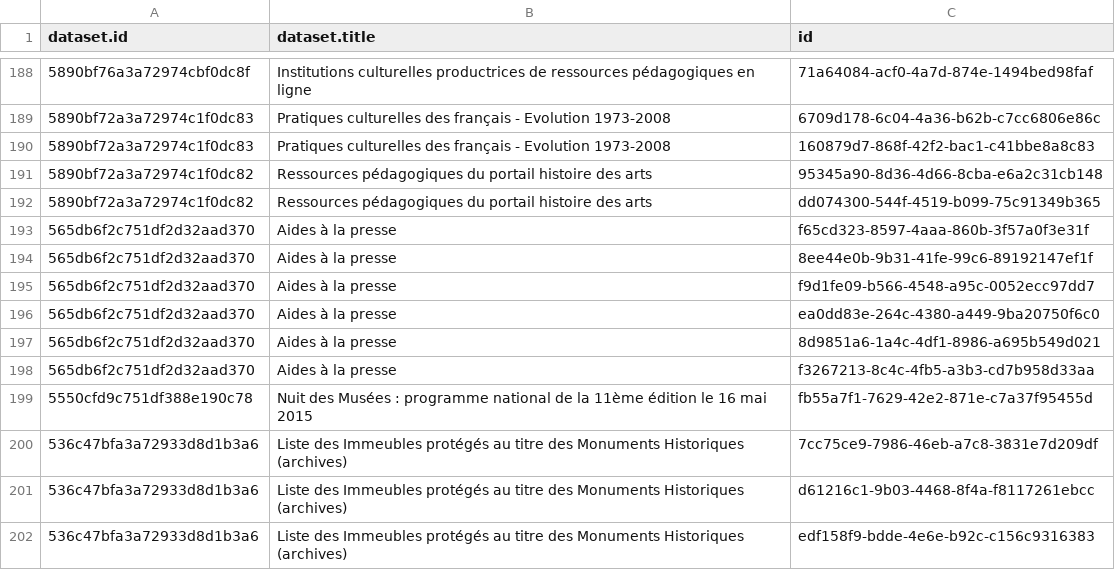
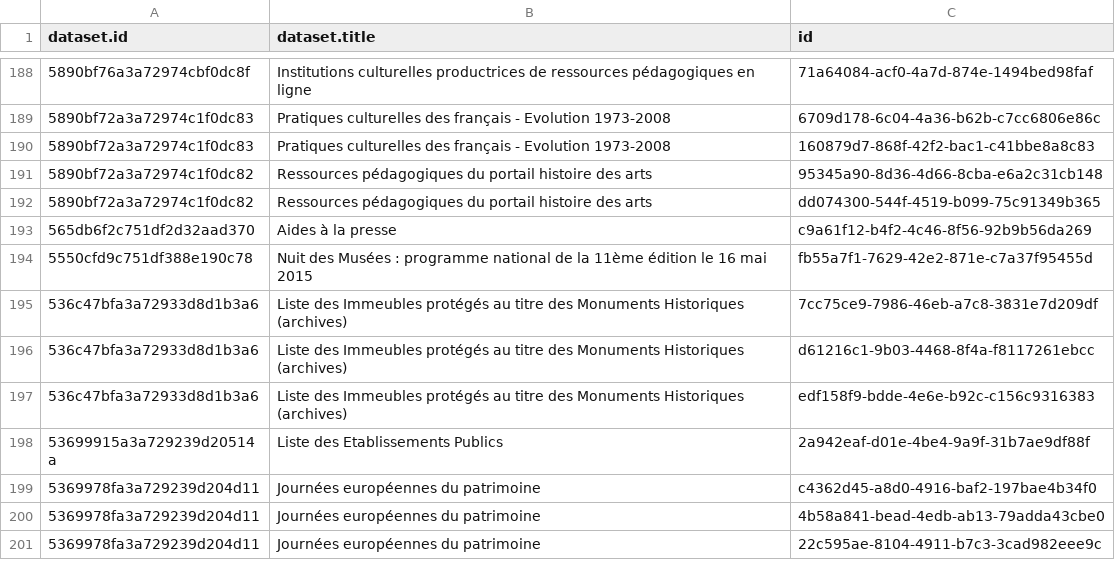
Before and after one commit to Tipicomm/DPNC, a CSV file: data/ressources_csv_culture.csv, drawn as a sheet; only a part is shown, gaps mark what is left out; the shorter side is filled out with more unchanged rows.

Commit message:
📄 Mise à jour automatique du fichier CSV dans /data [skip ci]

```diff
--- a/data/ressources_csv_culture.csv
+++ b/data/ressources_csv_culture.csv
@@ -192,8 +192,3 @@ dataset.id,dataset.title,id
 5890bf72a3a72974c1f0dc82,Ressources pédagogiques du portail histoire des arts,dd074300-544f-4519-b099-75c91349b365
-565db6f2c751df2d32aad370,Aides à la presse,f65cd323-8597-4aaa-860b-3f57a0f3e31f
-565db6f2c751df2d32aad370,Aides à la presse,8ee44e0b-9b31-41fe-99c6-89192147ef1f
-565db6f2c751df2d32aad370,Aides à la presse,f9d1fe09-b566-4548-a95c-0052ecc97dd7
-565db6f2c751df2d32aad370,Aides à la presse,ea0dd83e-264c-4380-a449-9ba20750f6c0
-565db6f2c751df2d32aad370,Aides à la presse,8d9851a6-1a4c-4df1-8986-a695b549d021
-565db6f2c751df2d32aad370,Aides à la presse,f3267213-8c4c-4fb5-a3b3-cd7b958d33aa
+565db6f2c751df2d32aad370,Aides à la presse,c9a61f12-b4f2-4c46-8f56-92b9b56da269
 5550cfd9c751df388e190c78,Nuit des Musées : programme national de la 11ème édition  le 16 mai 2015,fb55a7f1-7629-42e2-871e-c7a37f95455d
```
